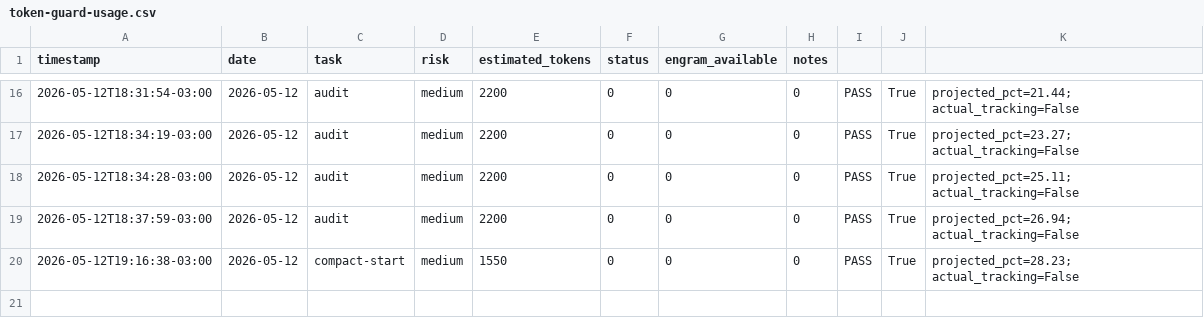
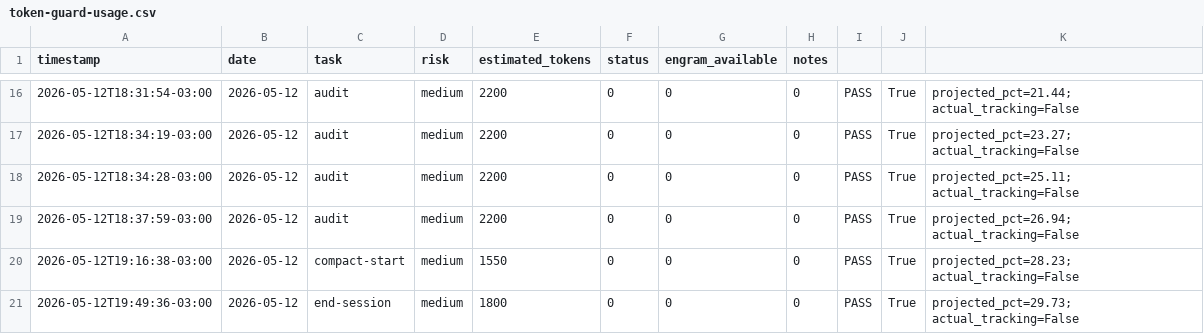
Before and after one commit to EmmanuelOrtiz87/gentle-vanguard, a CSV file: scripts/utilities/docs/sessions/metrics/token-guard-usage.csv, drawn as a sheet; only a part is shown, gaps mark what is left out; the diff names each change by its address in the sheet, - before the commit and + after, or states it on an @@ line.

Commit message:
fix: auto-commit before session close - 2026-05-12 19:49:36

```diff
--- a/scripts/utilities/docs/sessions/metrics/token-guard-usage.csv
+++ b/scripts/utilities/docs/sessions/metrics/token-guard-usage.csv
+row 21: 2026-05-12T19:49:36-03:00 | 2026-05-12 | end-session | medium | 1800 | 0 | 0 | 0 | PASS | True | projected_pct=29.73; actual_tracking=False
```
